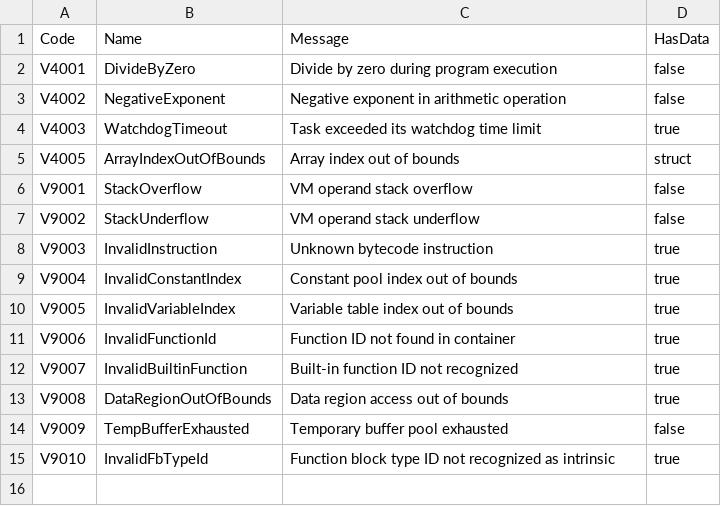
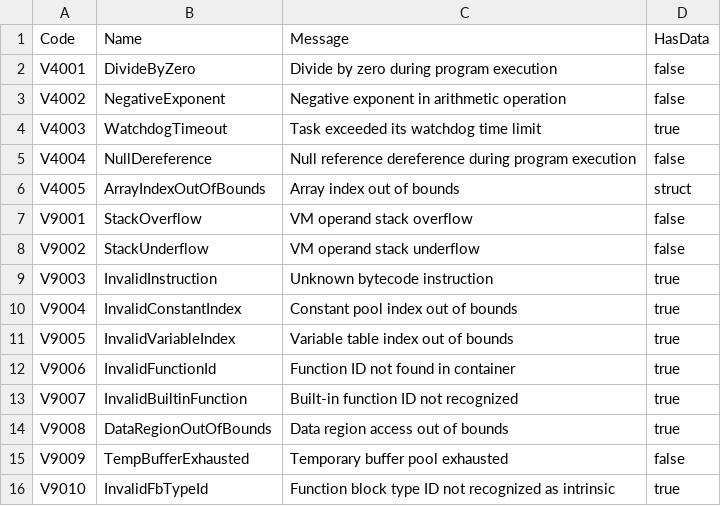
Before and after one commit to ironplc/ironplc, a CSV file: compiler/vm/resources/problem-codes.csv, drawn as a sheet; the diff names each change by its address in the sheet, - before the commit and + after, or states it on an @@ line.

```diff
--- a/compiler/vm/resources/problem-codes.csv
+++ b/compiler/vm/resources/problem-codes.csv
+row 5: V4004 | NullDereference | Null reference dereference during program execution | false
```
Also changed, not shown: compiler/problems/resources/problem-codes.csv, 19 other files.
